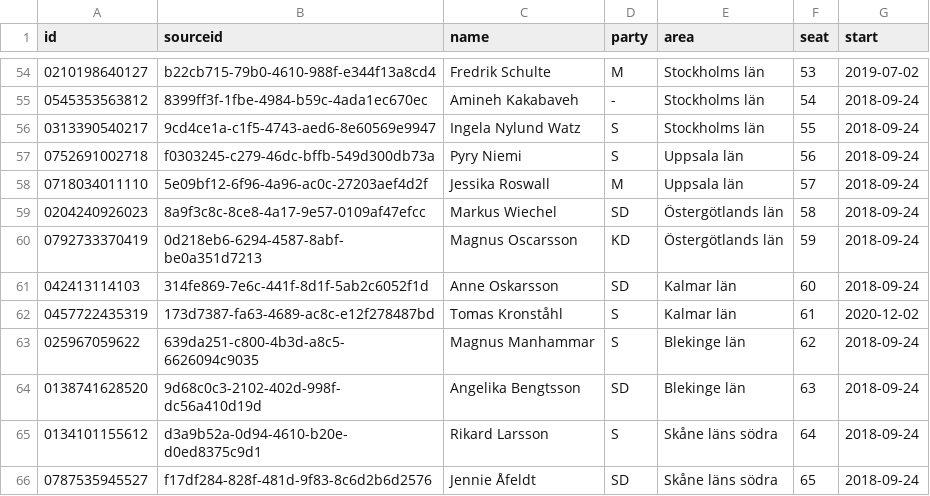
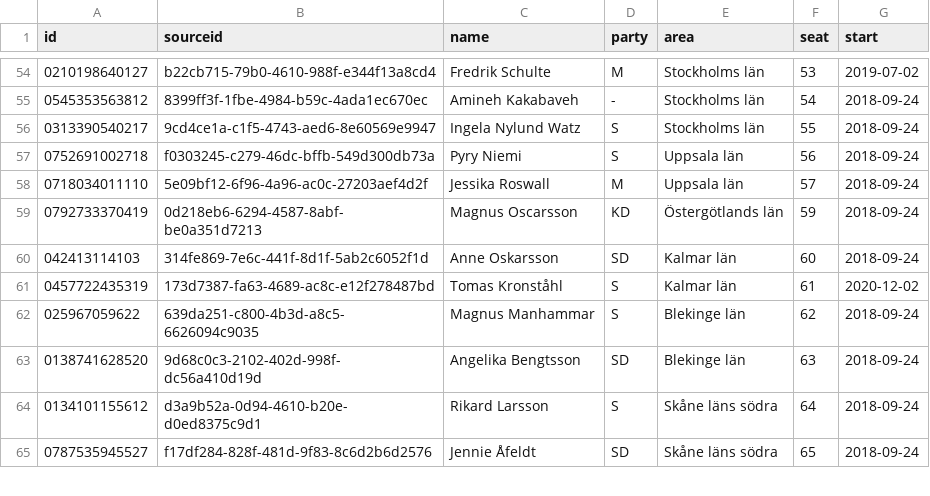
Before and after one commit to every-politician-scrapers/sweden-riksdag-api-current, a CSV file: data/official.csv, drawn as a sheet; only a part is shown, gaps mark what is left out.

```diff
--- a/data/official.csv
+++ b/data/official.csv
@@ -58,3 +58,2 @@ id,sourceid,name,party,area,seat,start
 0718034011110,5e09bf12-6f96-4a96-ac0c-27203aef4d2f,Jessika Roswall,M,Uppsala län,57,2018-09-24
-0204240926023,8a9f3c8c-8ce8-4a17-9e57-0109af47efcc,Markus Wiechel,SD,Östergötlands län,58,2018-09-24
 0792733370419,0d218eb6-6294-4587-8abf-be0a351d7213,Magnus Oscarsson,KD,Östergötlands län,59,2018-09-24
```
Also changed, not shown: 2 other files.
